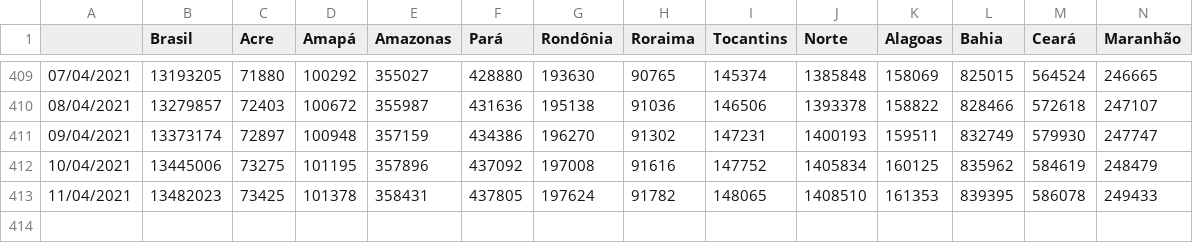
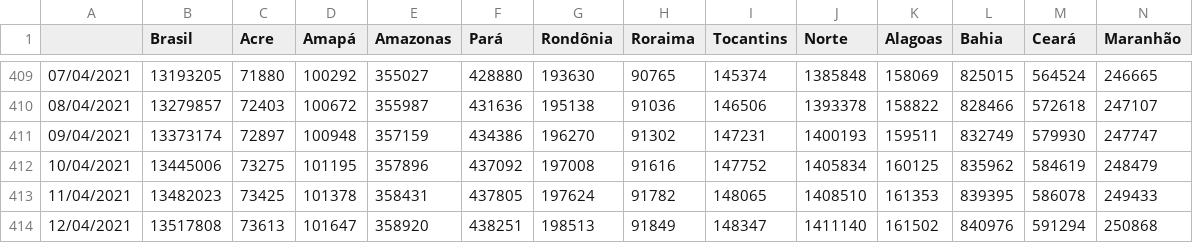
Before and after one commit to henriquemor/covid19-Brazil-timeseries, a CSV file: transp-confirmed.csv, drawn as a sheet; only a part is shown, gaps mark what is left out; rows hold the shown columns only; the diff names each change by its address in the sheet, - before the commit and + after, or states it on an @@ line.

Commit message:
chore: Update data from sheets

```diff
--- a/transp-confirmed.csv
+++ b/transp-confirmed.csv
+row 414: 12/04/2021 | 13517808 | 73613 | 101647 | 358920 | 438251 | 198513 | 91849 | 148347 | 1411140 | 161502 | 840976 | 591294 | 250868
```
Also changed, not shown: confirmed-cases.csv, confirmed-new.csv, 5 other files.
